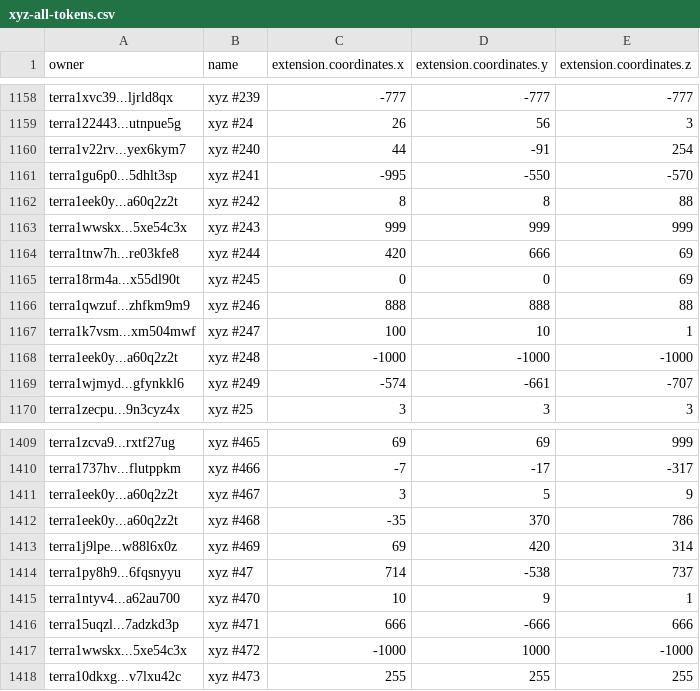
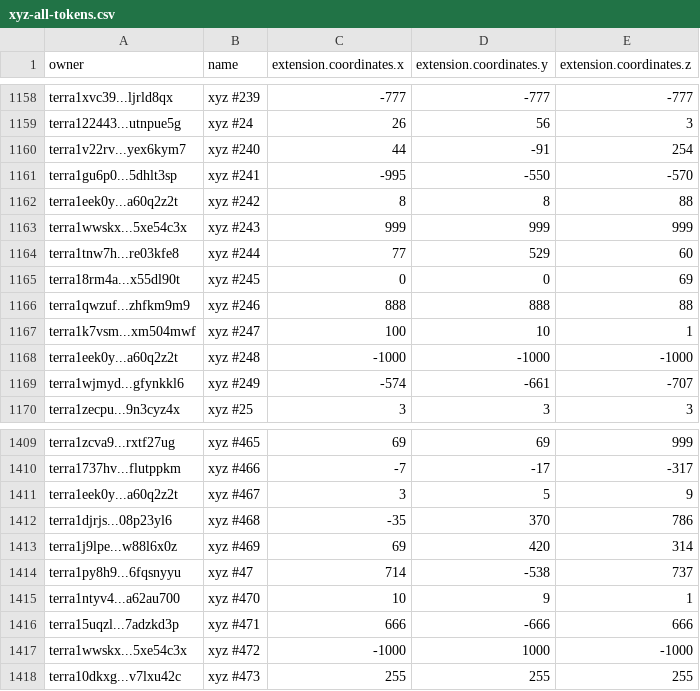
Before and after one commit to cryptoYJ/xyz-tools, a CSV file: xyz-all-tokens.csv, drawn as a sheet; only a part is shown, gaps mark what is left out.

Commit message:
update data

```diff
--- a/xyz-all-tokens.csv
+++ b/xyz-all-tokens.csv
@@ -1163,3 +1163,3 @@
 "terra1wwskx...5xe54c3x","xyz #243",999,999,999
-"terra1tnw7h...re03kfe8","xyz #244",420,666,69
+"terra1tnw7h...re03kfe8","xyz #244",77,529,60
 "terra18rm4a...x55dl90t","xyz #245",0,0,69
@@ -1411,3 +1411,3 @@
 "terra1eek0y...a60q2z2t","xyz #467",3,5,9
-"terra1eek0y...a60q2z2t","xyz #468",-35,370,786
+"terra1djrjs...08p23yl6","xyz #468",-35,370,786
 "terra1j9lpe...w88l6x0z","xyz #469",69,420,314
```
Also changed, not shown: 1 other file.
